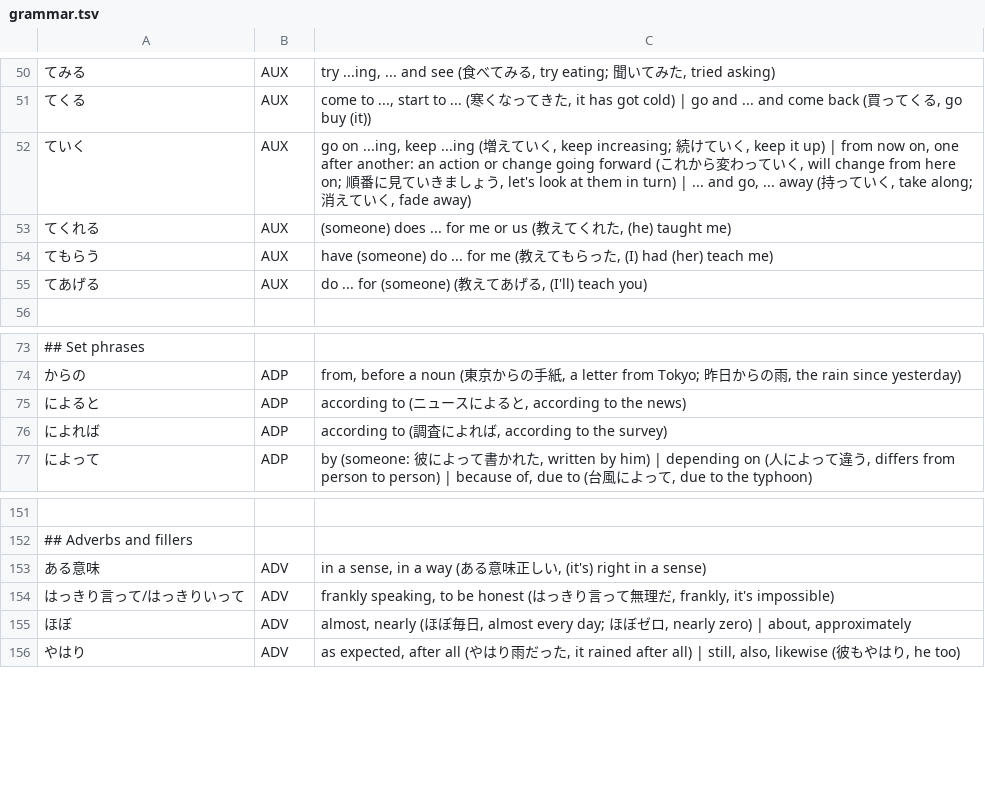
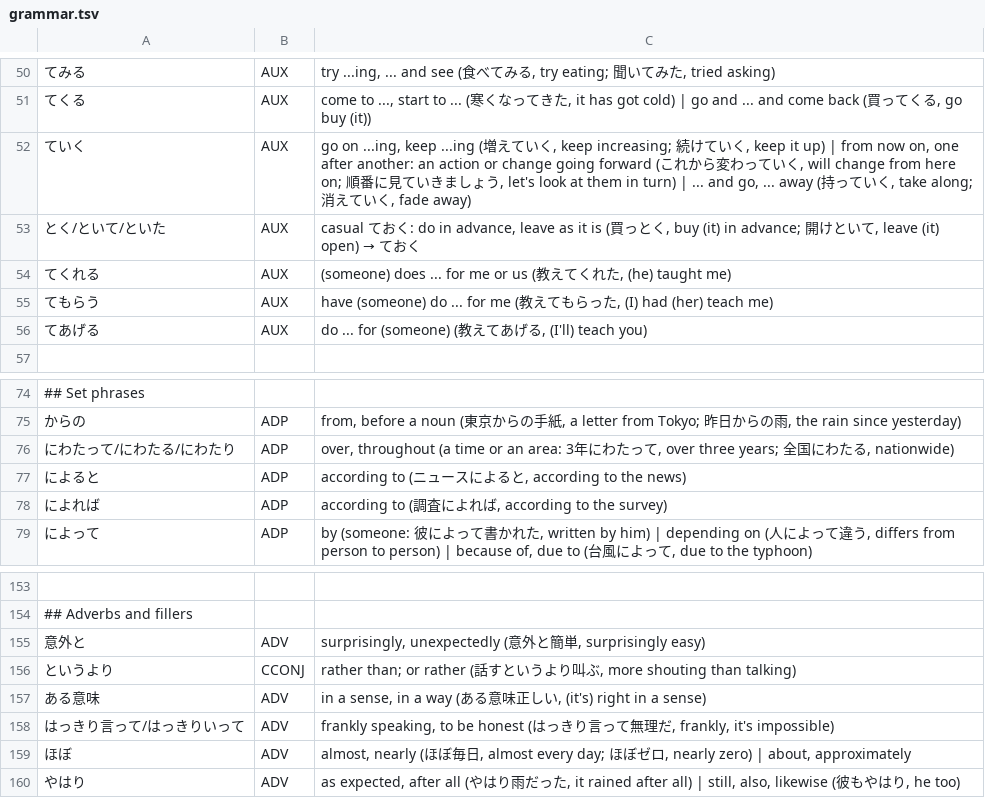
Before and after one commit to d0-lang/dict-server-ts, a TSV file: languages/ja/grammar.tsv, drawn as a sheet; only a part is shown, gaps mark what is left out.

```diff
--- a/languages/ja/grammar.tsv
+++ b/languages/ja/grammar.tsv
@@ -52,2 +52,3 @@
 ていく	AUX	go on ...ing, keep ...ing (増えていく, keep increasing; 続けていく, keep it up) | from now on, one after another: an action or change going forward (これから変わっていく, will change from here on; 順番に見ていきましょう, let's look at them in turn) | ... and go, ... away (持っていく, take along; 消えていく, fade away)
+とく/といて/といた	AUX	casual ておく: do in advance, leave as it is (買っとく, buy (it) in advance; 開けといて, leave (it) open) → ておく
 てくれる	AUX	(someone) does ... for me or us (教えてくれた, (he) taught me)
@@ -74,2 +75,3 @@
 からの	ADP	from, before a noun (東京からの手紙, a letter from Tokyo; 昨日からの雨, the rain since yesterday)
+にわたって/にわたる/にわたり	ADP	over, throughout (a time or an area: 3年にわたって, over three years; 全国にわたる, nationwide)
 によると	ADP	according to (ニュースによると, according to the news)
@@ -152,2 +154,4 @@
 ## Adverbs and fillers
+意外と	ADV	surprisingly, unexpectedly (意外と簡単, surprisingly easy)
+というより	CCONJ	rather than; or rather (話すというより叫ぶ, more shouting than talking)
 ある意味	ADV	in a sense, in a way (ある意味正しい, (it's) right in a sense)
```
Also changed, not shown: 2 other files.
